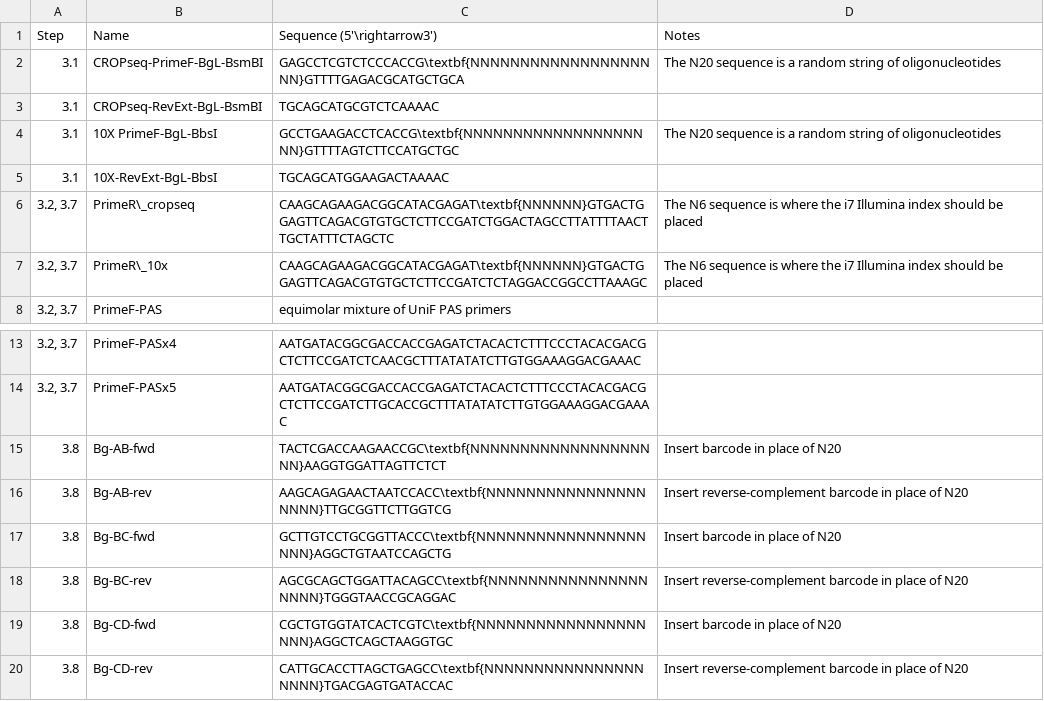
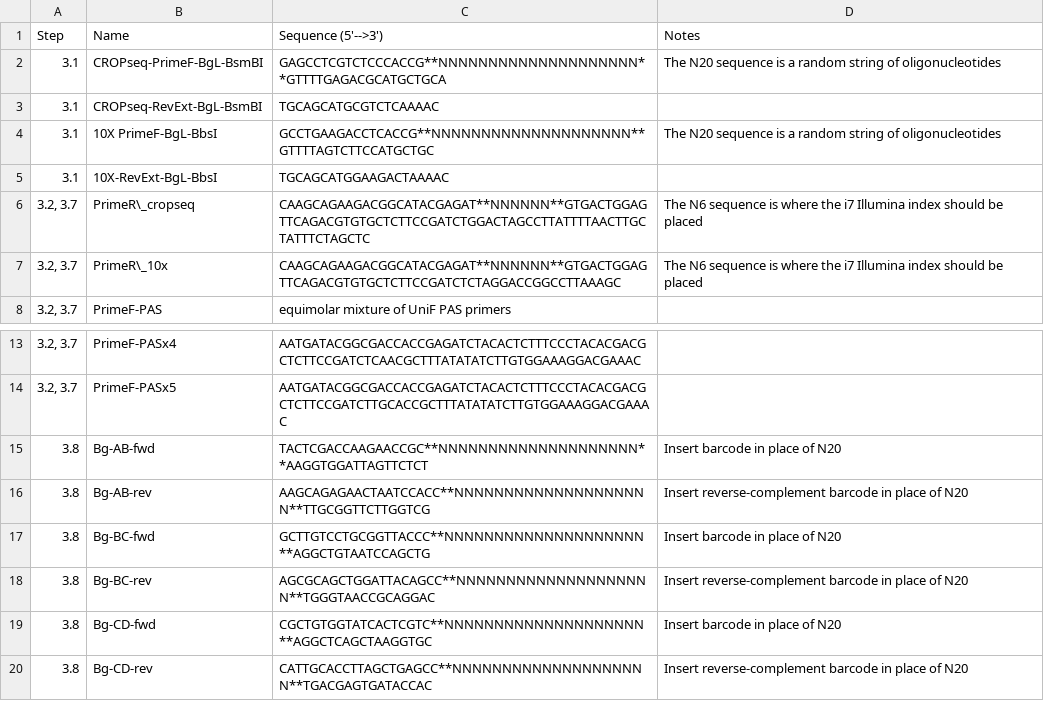
Before and after one commit to daylinmorgan/clonmapper, a CSV file: tables/oligos.csv, drawn as a sheet; only a part is shown, gaps mark what is left out.

Commit message:
use markdown syntax in tables instead of latex

```diff
--- a/tables/oligos.csv
+++ b/tables/oligos.csv
@@ -1,8 +1,8 @@
-Step,Name,Sequence (5'\rightarrow3'),Notes
-3.1,CROPseq-PrimeF-BgL-BsmBI,GAGCCTCGTCTCCCACCG\textbf{NNNNNNNNNNNNNNNNNNNN}GTTTTGAGACGCATGCTGCA,The N20 sequence is a random string of oligonucleotides
+Step,Name,Sequence (5'-->3'),Notes
+3.1,CROPseq-PrimeF-BgL-BsmBI,GAGCCTCGTCTCCCACCG**NNNNNNNNNNNNNNNNNNNN**GTTTTGAGACGCATGCTGCA,The N20 sequence is a random string of oligonucleotides
 3.1,CROPseq-RevExt-BgL-BsmBI,TGCAGCATGCGTCTCAAAAC,
-3.1,10X PrimeF-BgL-BbsI,GCCTGAAGACCTCACCG\textbf{NNNNNNNNNNNNNNNNNNNN}GTTTTAGTCTTCCATGCTGC,The N20 sequence is a random string of oligonucleotides
+3.1,10X PrimeF-BgL-BbsI,GCCTGAAGACCTCACCG**NNNNNNNNNNNNNNNNNNNN**GTTTTAGTCTTCCATGCTGC,The N20 sequence is a random string of oligonucleotides
 3.1,10X-RevExt-BgL-BbsI,TGCAGCATGGAAGACTAAAAC, 
-"3.2, 3.7",PrimeR\_cropseq,CAAGCAGAAGACGGCATACGAGAT\textbf{NNNNNN}GTGACTGGAGTTCAGACGTGTGCTCTTCCGATCTGGACTAGCCTTATTTTAACTTGCTATTTCTAGCTC,The N6 sequence is where the i7 Illumina index should be placed
-"3.2, 3.7",PrimeR\_10x,CAAGCAGAAGACGGCATACGAGAT\textbf{NNNNNN}GTGACTGGAGTTCAGACGTGTGCTCTTCCGATCTCTAGGACCGGCCTTAAAGC,The N6 sequence is where the i7 Illumina index should be placed
+"3.2, 3.7",PrimeR\_cropseq,CAAGCAGAAGACGGCATACGAGAT**NNNNNN**GTGACTGGAGTTCAGACGTGTGCTCTTCCGATCTGGACTAGCCTTATTTTAACTTGCTATTTCTAGCTC,The N6 sequence is where the i7 Illumina index should be placed
+"3.2, 3.7",PrimeR\_10x,CAAGCAGAAGACGGCATACGAGAT**NNNNNN**GTGACTGGAGTTCAGACGTGTGCTCTTCCGATCTCTAGGACCGGCCTTAAAGC,The N6 sequence is where the i7 Illumina index should be placed
 "3.2, 3.7",PrimeF-PAS,equimolar mixture of UniF PAS primers, 
@@ -14,7 +14,7 @@ Step,Name,Sequence (5'\rightarrow3'),Notes
 "3.2, 3.7",PrimeF-PASx5,AATGATACGGCGACCACCGAGATCTACACTCTTTCCCTACACGACGCTCTTCCGATCTTGCACCGCTTTATATATCTTGTGGAAAGGACGAAAC, 
-3.8,Bg-AB-fwd,TACTCGACCAAGAACCGC\textbf{NNNNNNNNNNNNNNNNNNNN}AAGGTGGATTAGTTCTCT,Insert barcode in place of N20
-3.8,Bg-AB-rev,AAGCAGAGAACTAATCCACC\textbf{NNNNNNNNNNNNNNNNNNNN}TTGCGGTTCTTGGTCG,Insert reverse-complement barcode in place of N20
-3.8,Bg-BC-fwd,GCTTGTCCTGCGGTTACCC\textbf{NNNNNNNNNNNNNNNNNNNN}AGGCTGTAATCCAGCTG,Insert barcode in place of N20
-3.8,Bg-BC-rev,AGCGCAGCTGGATTACAGCC\textbf{NNNNNNNNNNNNNNNNNNNN}TGGGTAACCGCAGGAC,Insert reverse-complement barcode in place of N20
-3.8,Bg-CD-fwd,CGCTGTGGTATCACTCGTC\textbf{NNNNNNNNNNNNNNNNNNNN}AGGCTCAGCTAAGGTGC,Insert barcode in place of N20
-3.8,Bg-CD-rev,CATTGCACCTTAGCTGAGCC\textbf{NNNNNNNNNNNNNNNNNNNN}TGACGAGTGATACCAC,Insert reverse-complement barcode in place of N20
+3.8,Bg-AB-fwd,TACTCGACCAAGAACCGC**NNNNNNNNNNNNNNNNNNNN**AAGGTGGATTAGTTCTCT,Insert barcode in place of N20
+3.8,Bg-AB-rev,AAGCAGAGAACTAATCCACC**NNNNNNNNNNNNNNNNNNNN**TTGCGGTTCTTGGTCG,Insert reverse-complement barcode in place of N20
+3.8,Bg-BC-fwd,GCTTGTCCTGCGGTTACCC**NNNNNNNNNNNNNNNNNNNN**AGGCTGTAATCCAGCTG,Insert barcode in place of N20
+3.8,Bg-BC-rev,AGCGCAGCTGGATTACAGCC**NNNNNNNNNNNNNNNNNNNN**TGGGTAACCGCAGGAC,Insert reverse-complement barcode in place of N20
+3.8,Bg-CD-fwd,CGCTGTGGTATCACTCGTC**NNNNNNNNNNNNNNNNNNNN**AGGCTCAGCTAAGGTGC,Insert barcode in place of N20
+3.8,Bg-CD-rev,CATTGCACCTTAGCTGAGCC**NNNNNNNNNNNNNNNNNNNN**TGACGAGTGATACCAC,Insert reverse-complement barcode in place of N20
```
Also changed, not shown: 1 other file.
